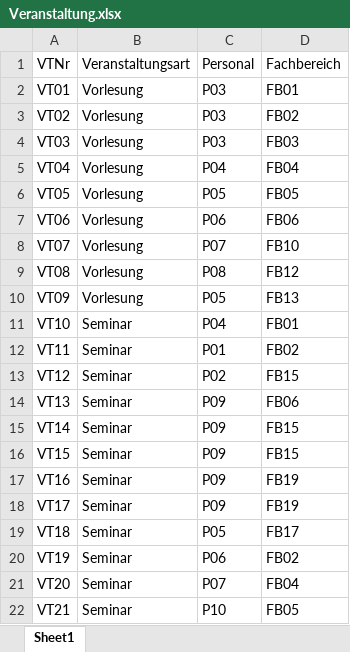
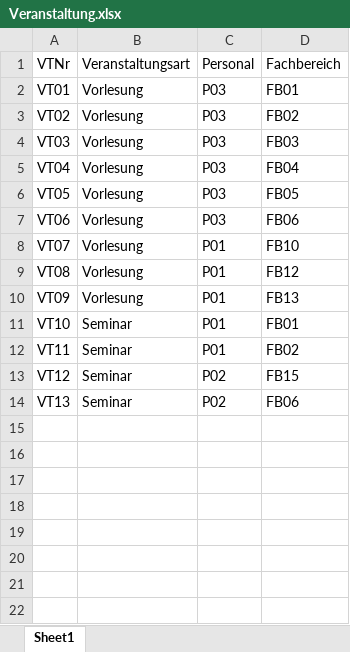
Before and after one commit to krieger1512/Testfran_Hamdash_Gremlin_SS2020, an Excel workbook: Excel and CSV Datenbank/Veranstaltung.xlsx, sheet Sheet1, drawn as a sheet; values as stored, in another font and other column widths than the file's, no borders; table styles not drawn; the diff names each change by its address in the sheet, - before the commit and + after, or states it on an @@ line.

```diff
--- a/Excel and CSV Datenbank/Veranstaltung.xlsx (sheet Sheet1)
+++ b/Excel and CSV Datenbank/Veranstaltung.xlsx (sheet Sheet1)
-C5: P04
+C5: P03
-C6: P05
+C6: P03
-C7: P06
+C7: P03
-C8: P07
+C8: P01
-C9: P08
+C9: P01
-C10: P05
+C10: P01
-C11: P04
+C11: P01
-C14: P09
+C14: P02
-row 15: VT14 | Seminar | P09 | FB15
-row 16: VT15 | Seminar | P09 | FB15
-row 17: VT16 | Seminar | P09 | FB19
-row 18: VT17 | Seminar | P09 | FB19
-row 19: VT18 | Seminar | P05 | FB17
-row 20: VT19 | Seminar | P06 | FB02
-row 21: VT20 | Seminar | P07 | FB04
-row 22: VT21 | Seminar | P10 | FB05
```
Also changed, not shown: Excel and CSV Datenbank/Personal.xlsx, Excel and CSV Datenbank/Verbindung.xlsx, 7 other files.
